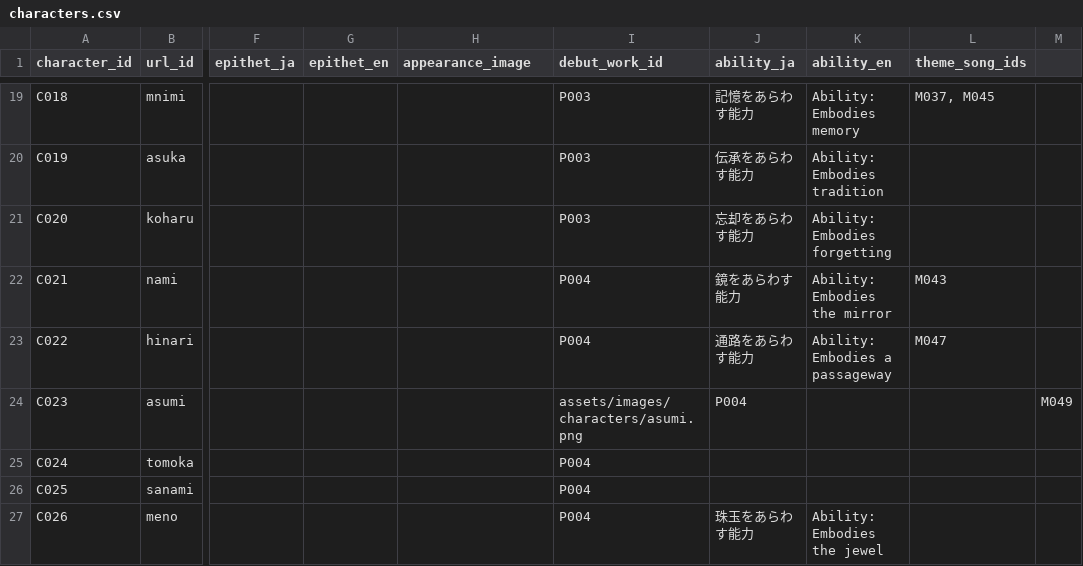
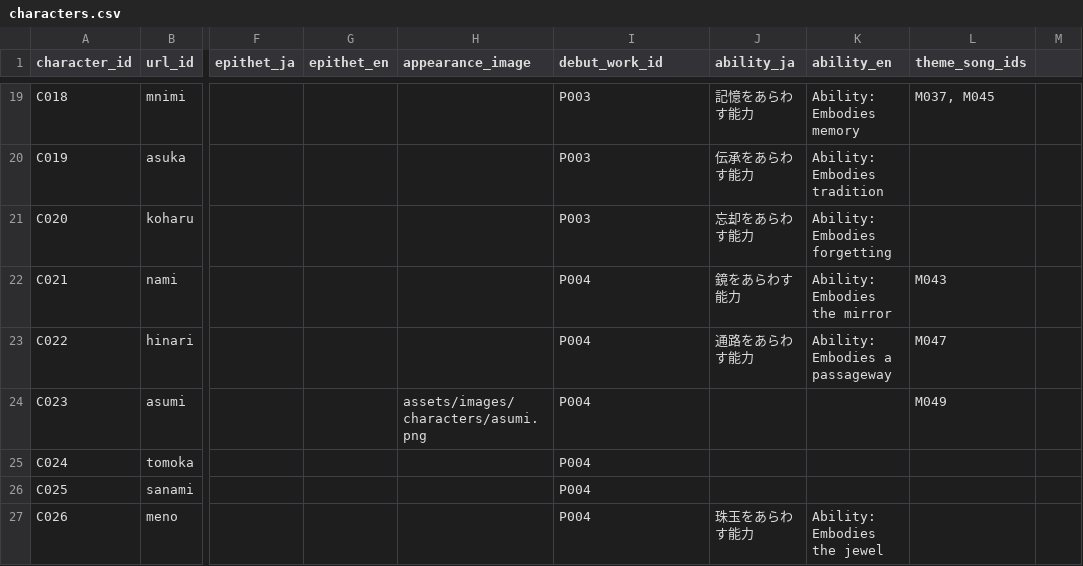
Before and after one commit to Kagami-to/Kagami-to.github.io, a CSV file: data/characters.csv, drawn as a sheet; only a part is shown, gaps mark what is left out; the diff names each change by its address in the sheet, - before the commit and + after, or states it on an @@ line.

Commit message:
Rearrange fields for character 'asumi' in characters.csv
Fixed the order of fields for character 'asumi' in CSV.

```diff
--- a/data/characters.csv
+++ b/data/characters.csv
-H24 (appearance_image): (empty)
+H24 (appearance_image): assets/images/characters/asumi.png
-I24 (debut_work_id): assets/images/characters/asumi.png
+I24 (debut_work_id): P004
-J24 (ability_ja): P004
+J24 (ability_ja): (empty)
-L24 (theme_song_ids): (empty)
+L24 (theme_song_ids): M049
-M24: M049
+M24: (empty)
```
